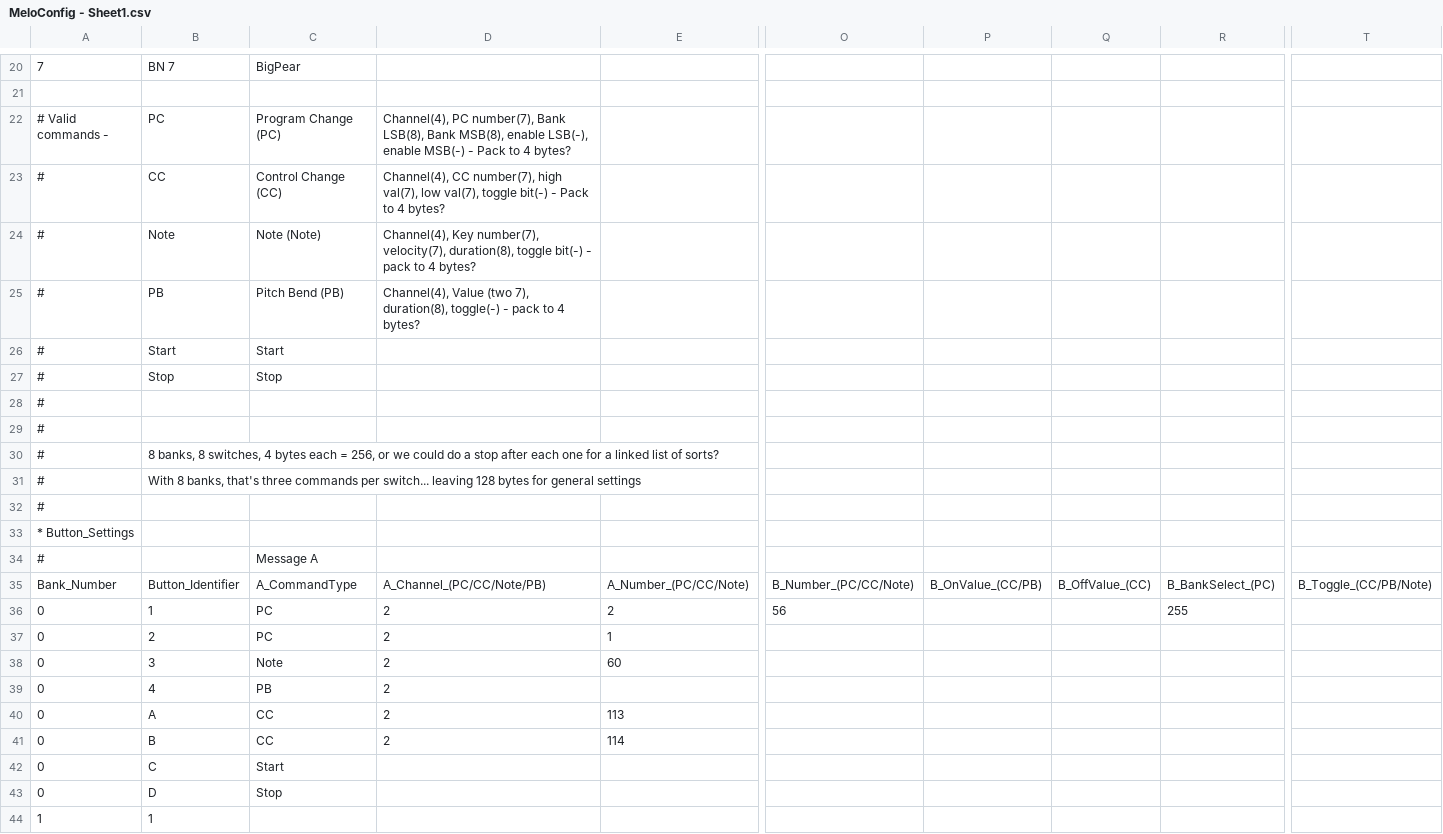
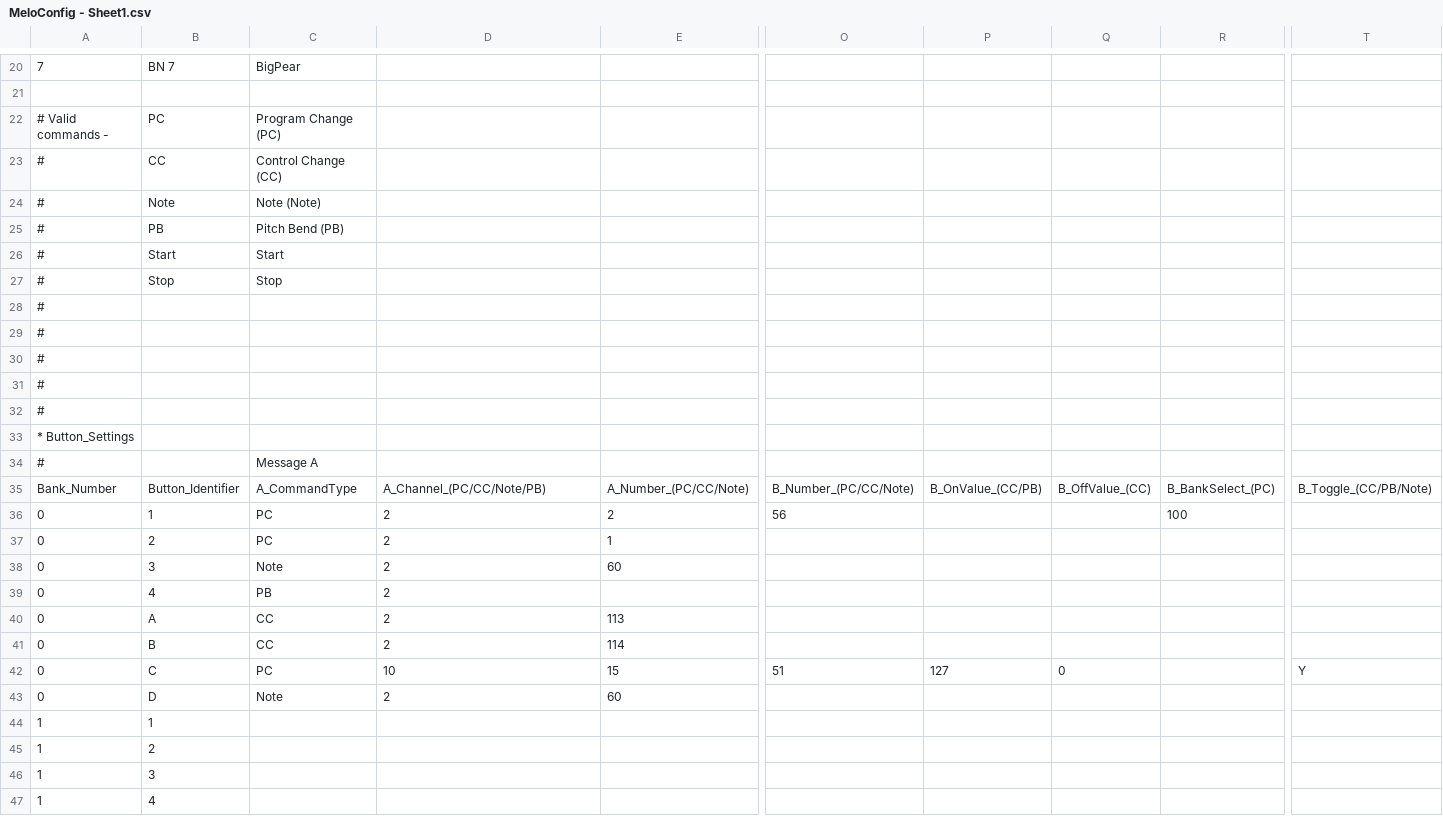
Before and after one commit to harvie256/midi-commander-custom, a CSV file: python/MeloConfig - Sheet1.csv, drawn as a sheet; only a part is shown, gaps mark what is left out; the shorter side is filled out with more unchanged rows; removed rows and columns are numbered as before the commit, all else as after; rows hold the shown columns only; the diff names each change by its address in the sheet, - before the commit and + after, or states it on an @@ line.

```diff
--- a/python/MeloConfig - Sheet1.csv
+++ b/python/MeloConfig - Sheet1.csv
-D22: Channel(4), PC number(7), Bank LSB(8), Bank MSB(8), enable LSB(-), enable MSB(-) - Pack to 4 bytes?
+D22: (empty)
-D23: Channel(4), CC number(7), high val(7), low val(7), toggle bit(-) - Pack to 4 bytes?
+D23: (empty)
-D24: Channel(4), Key number(7), velocity(7), duration(8), toggle bit(-) - pack to 4 bytes?
+D24: (empty)
-D25: Channel(4), Value (two 7), duration(8), toggle(-) - pack to 4 bytes?
+D25: (empty)
-B30: 8 banks, 8 switches, 4 bytes each = 256, or we could do a stop after each one for a linked list of sorts?
+B30: (empty)
-B31: With 8 banks, that's three commands per switch... leaving 128 bytes for general settings
+B31: (empty)
-R36: 255
+R36: 100
-row 42: 0 | C | Start
-row 43: 0 | D | Stop
+row 42: 0 | C | PC | 10 | 15 | 51 | 127 | 0 |  | Y
+row 43: 0 | D | Note | 2 | 60
```
Also changed, not shown: 24 other files.
